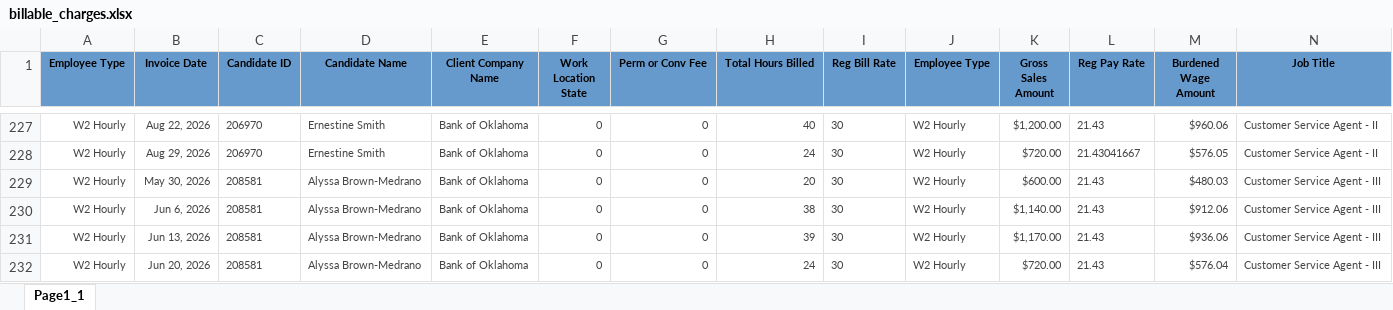
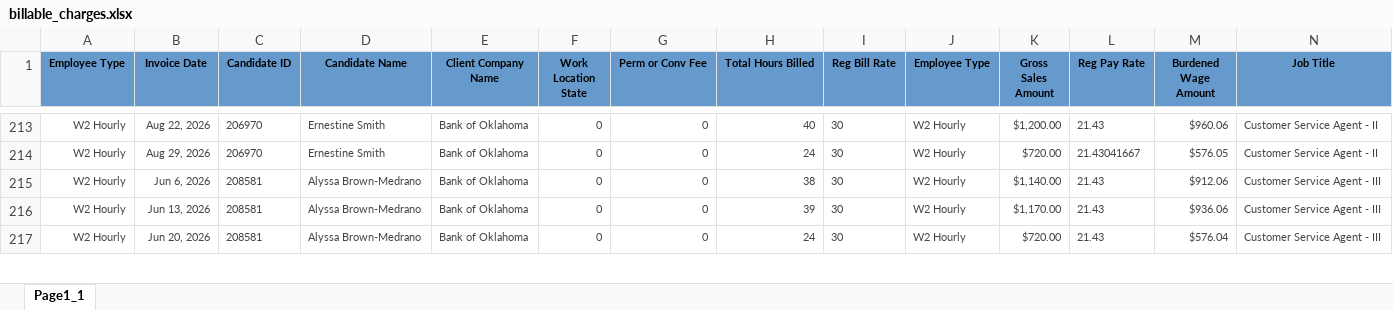
Before and after one commit to Pwilson37OTS/oaktree-invoice-reconciler, an Excel workbook: data/billable_charges.xlsx, sheet Page1_1, drawn as a sheet; only a part is shown, gaps mark what is left out; values as stored, in another font and other column widths than the file's, no borders; removed rows and columns are numbered as before the commit, all else as after; rows hold the shown columns only; the diff covers the shown part only; the diff names each change by its address in the sheet, - before the commit and + after, or states it on an @@ line.

Commit message:
Refresh data 2026-09-28 09:50

```diff
--- a/data/billable_charges.xlsx (sheet Page1_1)
+++ b/data/billable_charges.xlsx (sheet Page1_1)
-row 229: W2 Hourly | May 30, 2026 | 208581 | Alyssa Brown-Medrano | Bank of Oklahoma | 0 | 0 | 20 | 30 | W2 Hourly | $600.00 | 21.43 | $480.03 | Customer Service Agent - III
```
Also changed, not shown: 2 added rows, 62 removed rows and 49 edited cells elsewhere in this sheet, data/billable_charges_CTS.xlsx.
